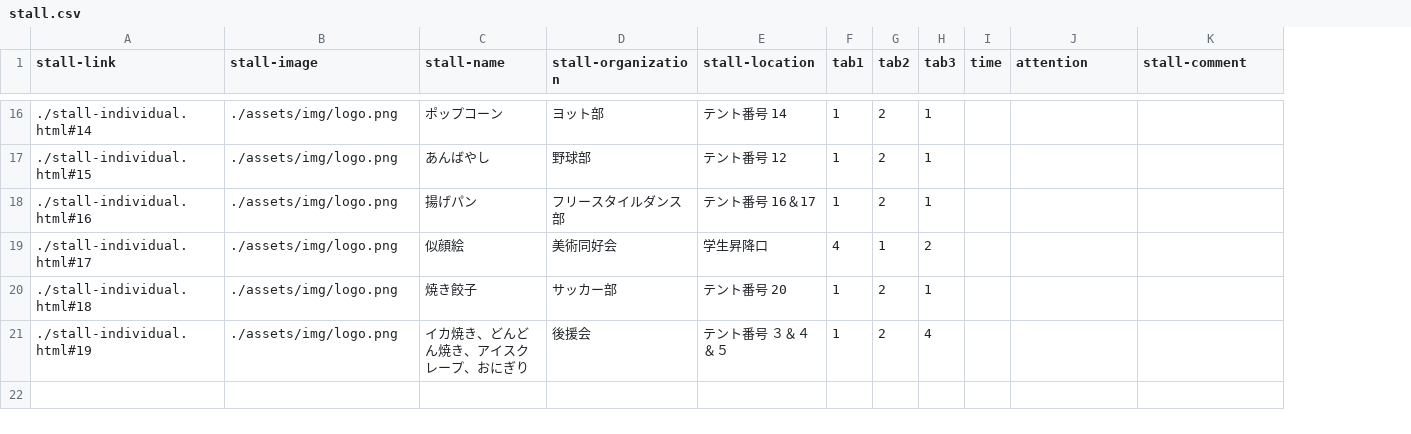
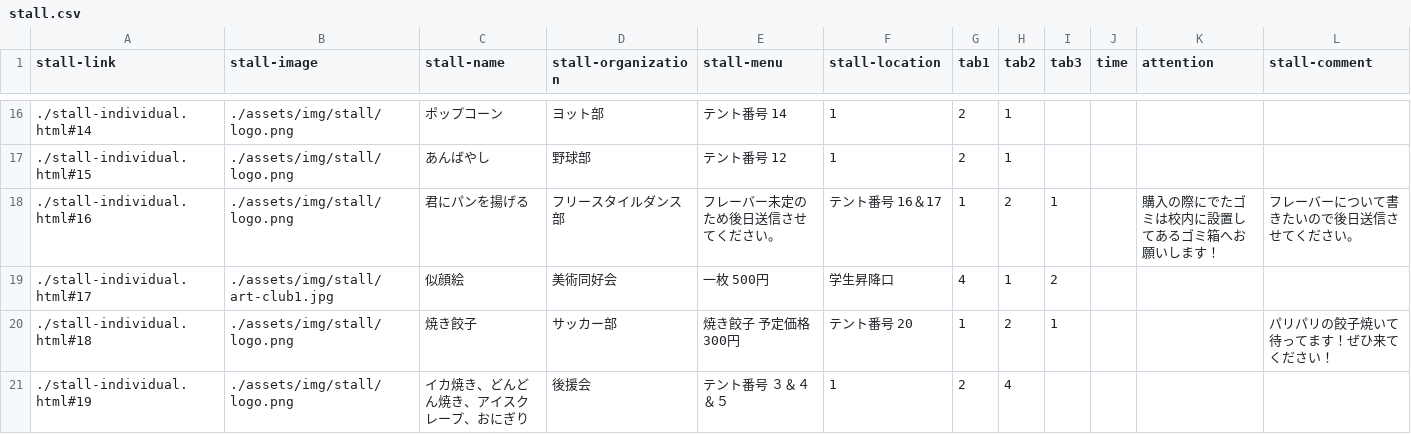
Before and after one commit to kyoutarou-com/hokutosai, a CSV file: src/assets/config/stall.csv, drawn as a sheet; only a part is shown, gaps mark what is left out; addresses are those after the commit; the diff covers the shown part only; the diff names each change by its address in the sheet, - before the commit and + after, or states it on an @@ line.

Commit message:
stall.csv: 模擬店情報追加

```diff
--- a/src/assets/config/stall.csv
+++ b/src/assets/config/stall.csv
+column E (stall-menu), rows 16-21: テント番号 14 | テント番号 12 | フレーバー未定のため後日送信させてください。 | 一枚 500円 | 焼き餃子 予定価格300円 | テント番号 ３＆４＆５
-B16:B18 (stall-image): ./assets/img/logo.png
+B16:B18 (stall-image): ./assets/img/stall/logo.png
-F16 (stall-location): テント番号 14
+F16 (stall-location): 1
-G16:G17 (tab1): 1
+G16:G17 (tab1): 2
-H16:H17 (tab2): 2
+H16:H17 (tab2): 1
-I16:I17 (tab3): 1
+I16:I17 (tab3): (empty)
-F17 (stall-location): テント番号 12
+F17 (stall-location): 1
-C18 (stall-name): 揚げパン
+C18 (stall-name): 君にパンを揚げる
-K18 (attention): (empty)
+K18 (attention): 購入の際にでたゴミは校内に設置してあるゴミ箱へお願いします！
-L18 (stall-comment): (empty)
+L18 (stall-comment): フレーバーについて書きたいので後日送信させてください。
-B19 (stall-image): ./assets/img/logo.png
+B19 (stall-image): ./assets/img/stall/art-club1.jpg
-B20:B21 (stall-image): ./assets/img/logo.png
+B20:B21 (stall-image): ./assets/img/stall/logo.png
-L20 (stall-comment): (empty)
+L20 (stall-comment): パリパリの餃子焼いて待ってます！ぜひ来てください！
-F21 (stall-location): テント番号 ３＆４＆５
+F21 (stall-location): 1
-G21 (tab1): 1
+G21 (tab1): 2
-H21 (tab2): 2
+H21 (tab2): 4
-I21 (tab3): 4
+I21 (tab3): (empty)
```
Also changed, not shown: 36 edited cells elsewhere in this file, src/assets/config/exhibition.csv, 5 other files.
